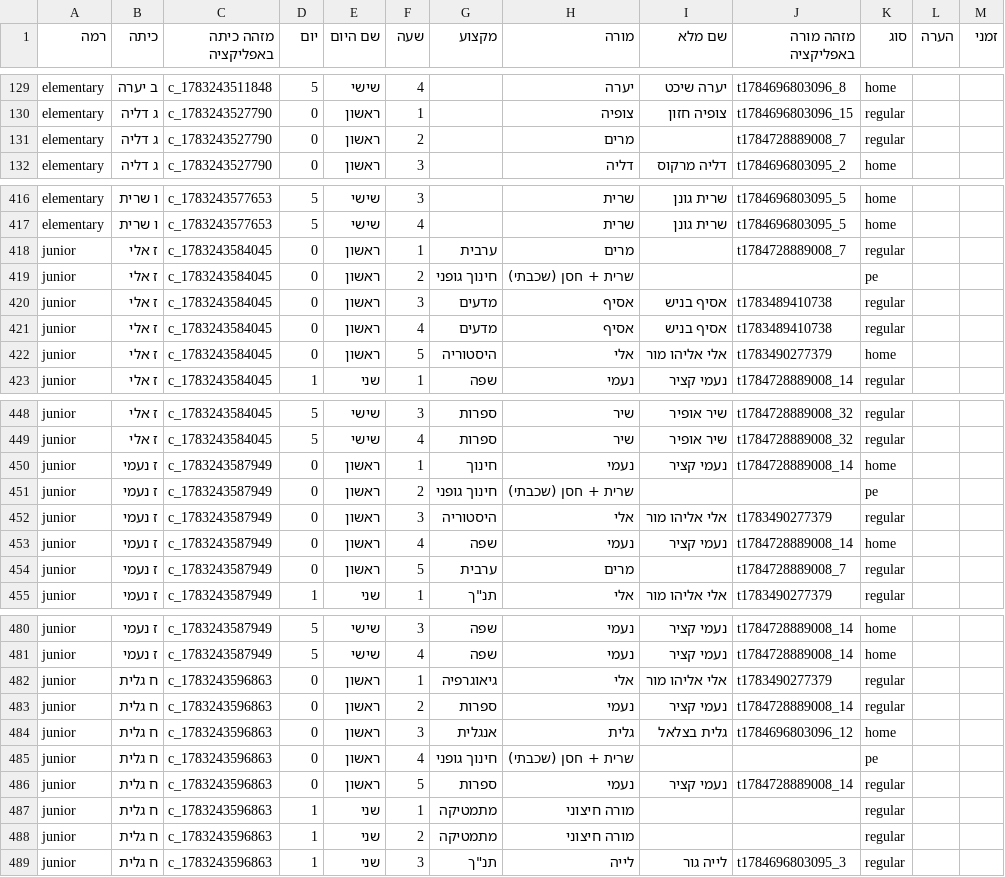
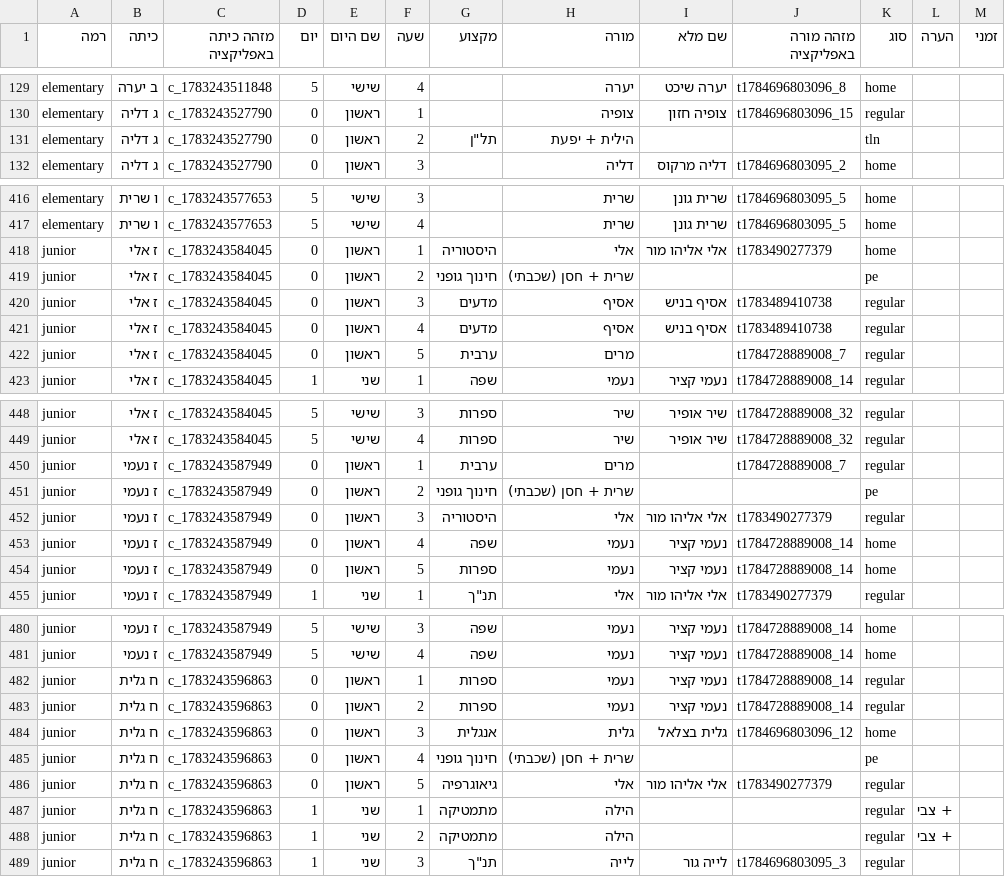
Before and after one commit to asifbenish-tech/gordon-timetable, a CSV file: timetable.csv, drawn as a sheet; only a part is shown, gaps mark what is left out; the diff covers the shown part only.

```diff
--- a/timetable.csv
+++ b/timetable.csv
@@ -130,3 +130,3 @@ elementary,ב יערה,c_1783243511848,5,שישי,4,,יערה,יערה שיכט,
 elementary,ג דליה,c_1783243527790,0,ראשון,1,,צופיה,צופיה חזון,t1784696803096_15,regular,,
-elementary,ג דליה,c_1783243527790,0,ראשון,2,,מרים,,t1784728889008_7,regular,,
+elementary,ג דליה,c_1783243527790,0,ראשון,2,"תל""ן",הילית + יפעת,,,tln,,
 elementary,ג דליה,c_1783243527790,0,ראשון,3,,דליה,דליה מרקוס,t1784696803095_2,home,,
@@ -417,3 +417,3 @@ elementary,ו שרית,c_1783243577653,5,שישי,3,,שרית,שרית גונן,
 elementary,ו שרית,c_1783243577653,5,שישי,4,,שרית,שרית גונן,t1784696803095_5,home,,
-junior,ז אלי,c_1783243584045,0,ראשון,1,ערבית,מרים,,t1784728889008_7,regular,,
+junior,ז אלי,c_1783243584045,0,ראשון,1,היסטוריה,אלי,אלי אליהו מור,t1783490277379,home,,
 junior,ז אלי,c_1783243584045,0,ראשון,2,חינוך גופני,שרית + חסן (שכבתי),,,pe,,
@@ -421,3 +421,3 @@ junior,ז אלי,c_1783243584045,0,ראשון,3,מדעים,אסיף,אסיף ב
 junior,ז אלי,c_1783243584045,0,ראשון,4,מדעים,אסיף,אסיף בניש,t1783489410738,regular,,
-junior,ז אלי,c_1783243584045,0,ראשון,5,היסטוריה,אלי,אלי אליהו מור,t1783490277379,home,,
+junior,ז אלי,c_1783243584045,0,ראשון,5,ערבית,מרים,,t1784728889008_7,regular,,
 junior,ז אלי,c_1783243584045,1,שני,1,שפה,נעמי,נעמי קציר,t1784728889008_14,regular,,
@@ -449,3 +449,3 @@ junior,ז אלי,c_1783243584045,5,שישי,3,ספרות,שיר,שיר אופי
 junior,ז אלי,c_1783243584045,5,שישי,4,ספרות,שיר,שיר אופיר,t1784728889008_32,regular,,
-junior,ז נעמי,c_1783243587949,0,ראשון,1,חינוך,נעמי,נעמי קציר,t1784728889008_14,home,,
+junior,ז נעמי,c_1783243587949,0,ראשון,1,ערבית,מרים,,t1784728889008_7,regular,,
 junior,ז נעמי,c_1783243587949,0,ראשון,2,חינוך גופני,שרית + חסן (שכבתי),,,pe,,
@@ -453,3 +453,3 @@ junior,ז נעמי,c_1783243587949,0,ראשון,3,היסטוריה,אלי,אלי
 junior,ז נעמי,c_1783243587949,0,ראשון,4,שפה,נעמי,נעמי קציר,t1784728889008_14,home,,
-junior,ז נעמי,c_1783243587949,0,ראשון,5,ערבית,מרים,,t1784728889008_7,regular,,
+junior,ז נעמי,c_1783243587949,0,ראשון,5,ספרות,נעמי,נעמי קציר,t1784728889008_14,home,,
 junior,ז נעמי,c_1783243587949,1,שני,1,"תנ""ך",אלי,אלי אליהו מור,t1783490277379,regular,,
@@ -481,3 +481,3 @@ junior,ז נעמי,c_1783243587949,5,שישי,3,שפה,נעמי,נעמי קצי
 junior,ז נעמי,c_1783243587949,5,שישי,4,שפה,נעמי,נעמי קציר,t1784728889008_14,home,,
-junior,ח גלית,c_1783243596863,0,ראשון,1,גיאוגרפיה,אלי,אלי אליהו מור,t1783490277379,regular,,
+junior,ח גלית,c_1783243596863,0,ראשון,1,ספרות,נעמי,נעמי קציר,t1784728889008_14,regular,,
 junior,ח גלית,c_1783243596863,0,ראשון,2,ספרות,נעמי,נעמי קציר,t1784728889008_14,regular,,
@@ -485,5 +485,5 @@ junior,ח גלית,c_1783243596863,0,ראשון,3,אנגלית,גלית,גלית
 junior,ח גלית,c_1783243596863,0,ראשון,4,חינוך גופני,שרית + חסן (שכבתי),,,pe,,
-junior,ח גלית,c_1783243596863,0,ראשון,5,ספרות,נעמי,נעמי קציר,t1784728889008_14,regular,,
-junior,ח גלית,c_1783243596863,1,שני,1,מתמטיקה,מורה חיצוני,,,regular,,
-junior,ח גלית,c_1783243596863,1,שני,2,מתמטיקה,מורה חיצוני,,,regular,,
+junior,ח גלית,c_1783243596863,0,ראשון,5,גיאוגרפיה,אלי,אלי אליהו מור,t1783490277379,regular,,
+junior,ח גלית,c_1783243596863,1,שני,1,מתמטיקה,הילה,,,regular,+ צבי,
+junior,ח גלית,c_1783243596863,1,שני,2,מתמטיקה,הילה,,,regular,+ צבי,
 junior,ח גלית,c_1783243596863,1,שני,3,"תנ""ך",לייה,לייה גור,t1784696803095_3,regular,,
```
Also changed, not shown: 47 edited cells elsewhere in this file, 17 other files.
